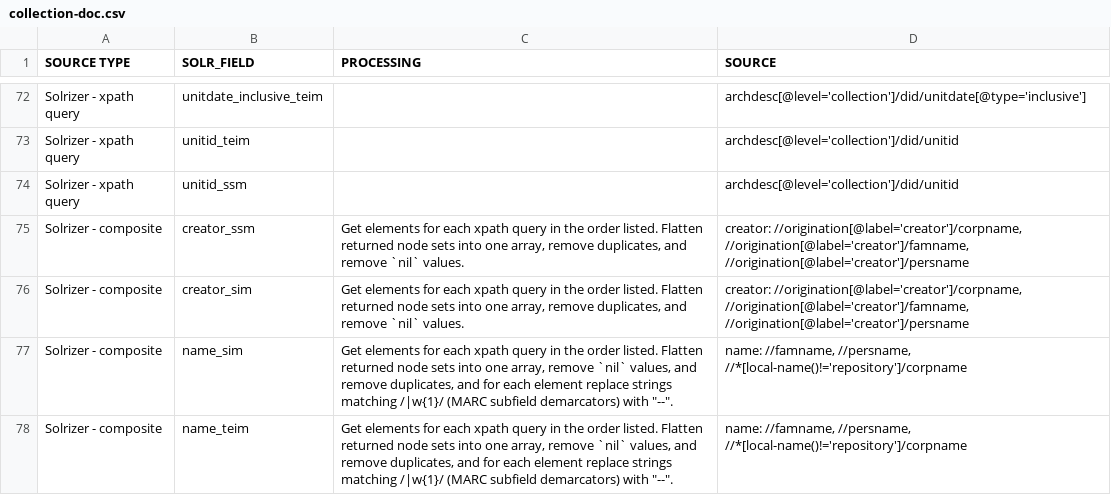
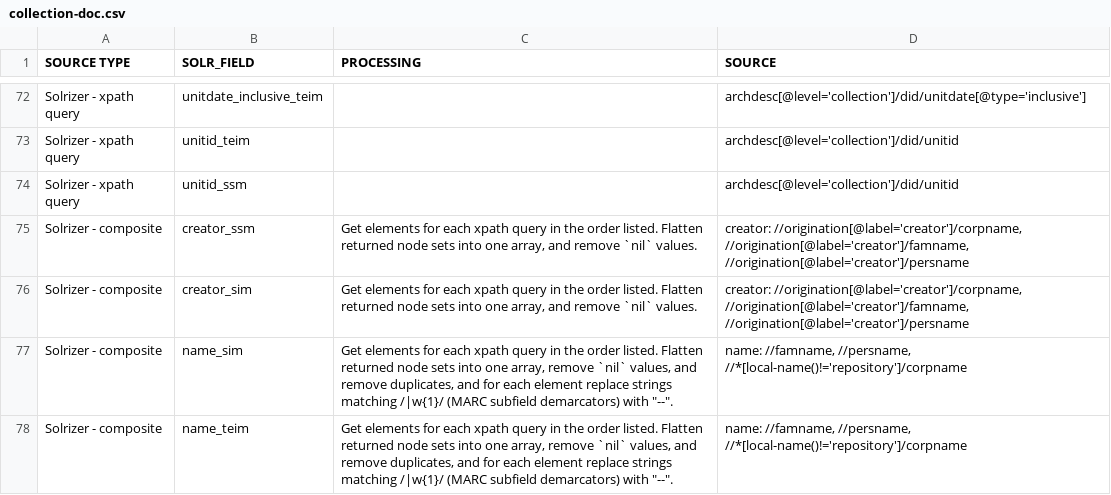
Before and after one commit to NYULibraries/dlfa-198_v1-indexer-ead-to-http-request-xml-body-transformation-maps, a CSV file: transformation-maps/solr-fields-to-ead/collection-doc.csv, drawn as a sheet; only a part is shown, gaps mark what is left out.

Commit message:
Delete erroneous "remove duplicates" step from `creator` processing instructions

```diff
--- a/transformation-maps/solr-fields-to-ead/collection-doc.csv
+++ b/transformation-maps/solr-fields-to-ead/collection-doc.csv
@@ -74,4 +74,4 @@ Solrizer - xpath query,unitid_teim,,archdesc[@level='collection']/did/unitid
 Solrizer - xpath query,unitid_ssm,,archdesc[@level='collection']/did/unitid
-Solrizer - composite,creator_ssm,"Get elements for each xpath query in the order listed. Flatten returned node sets into one array, remove duplicates, and remove `nil` values.","creator: //origination[@label='creator']/corpname, //origination[@label='creator']/famname, //origination[@label='creator']/persname"
-Solrizer - composite,creator_sim,"Get elements for each xpath query in the order listed. Flatten returned node sets into one array, remove duplicates, and remove `nil` values.","creator: //origination[@label='creator']/corpname, //origination[@label='creator']/famname, //origination[@label='creator']/persname"
+Solrizer - composite,creator_ssm,"Get elements for each xpath query in the order listed. Flatten returned node sets into one array, and remove `nil` values.","creator: //origination[@label='creator']/corpname, //origination[@label='creator']/famname, //origination[@label='creator']/persname"
+Solrizer - composite,creator_sim,"Get elements for each xpath query in the order listed. Flatten returned node sets into one array, and remove `nil` values.","creator: //origination[@label='creator']/corpname, //origination[@label='creator']/famname, //origination[@label='creator']/persname"
 Solrizer - composite,name_sim,"Get elements for each xpath query in the order listed. Flatten returned node sets into one array, remove `nil` values, and remove duplicates, and for  each element replace strings matching /|w{1}/ (MARC subfield demarcators) with ""--"".","name: //famname, //persname, //*[local-name()!='repository']/corpname"
```
Also changed, not shown: transformation-maps/ead-to-solr-fields/collection-doc.csv, transformation-maps/ead-to-solr-fields/component.csv, 1 other file.
